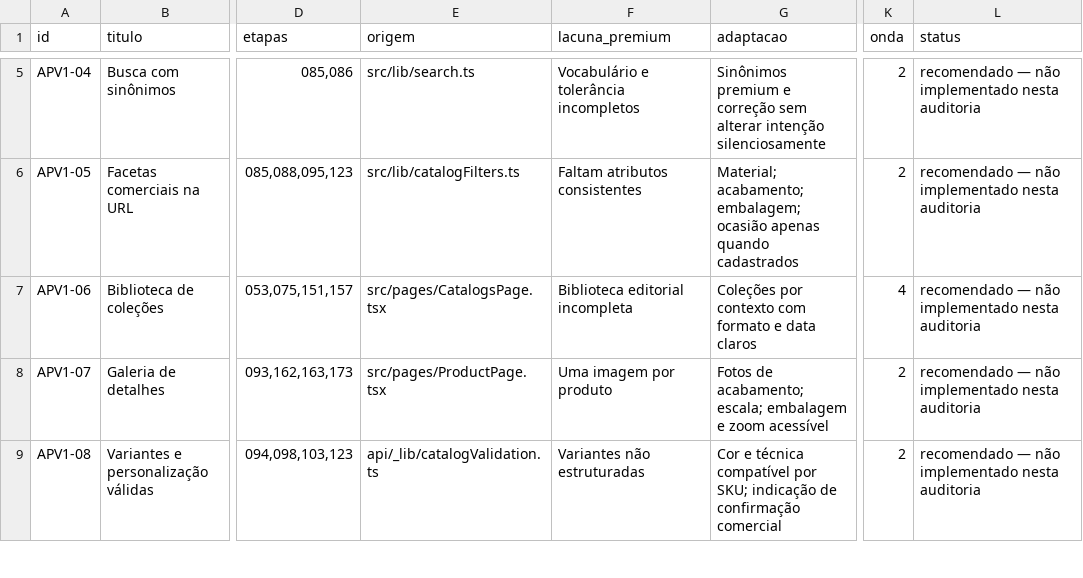
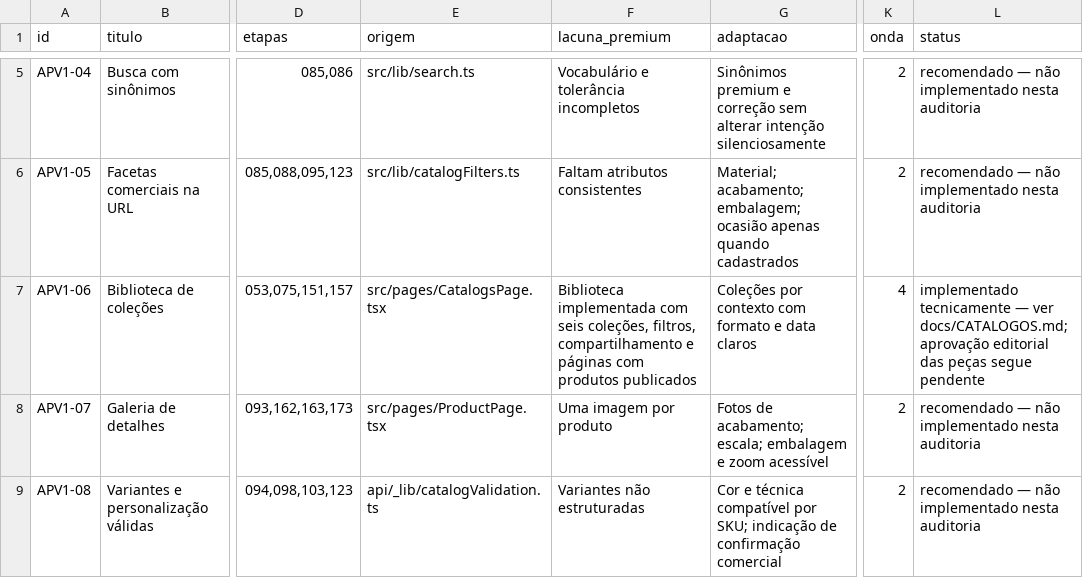
Before and after one commit to adm01-debug/Promo_Brindes_Premium_V1, a CSV file: docs/BACKLOG_APROVEITAMENTO_V1.csv, drawn as a sheet; only a part is shown, gaps mark what is left out; the diff names each change by its address in the sheet, - before the commit and + after, or states it on an @@ line.

```diff
--- a/docs/BACKLOG_APROVEITAMENTO_V1.csv
+++ b/docs/BACKLOG_APROVEITAMENTO_V1.csv
-F7 (lacuna_premium): Biblioteca editorial incompleta
+F7 (lacuna_premium): Biblioteca implementada com seis coleções, filtros, compartilhamento e páginas com produtos publicados
-L7 (status): recomendado — não implementado nesta auditoria
+L7 (status): implementado tecnicamente — ver docs/CATALOGOS.md; aprovação editorial das peças segue pendente
```
Also changed, not shown: docs/PLANO_200_ETAPAS.csv, 28 other files.
